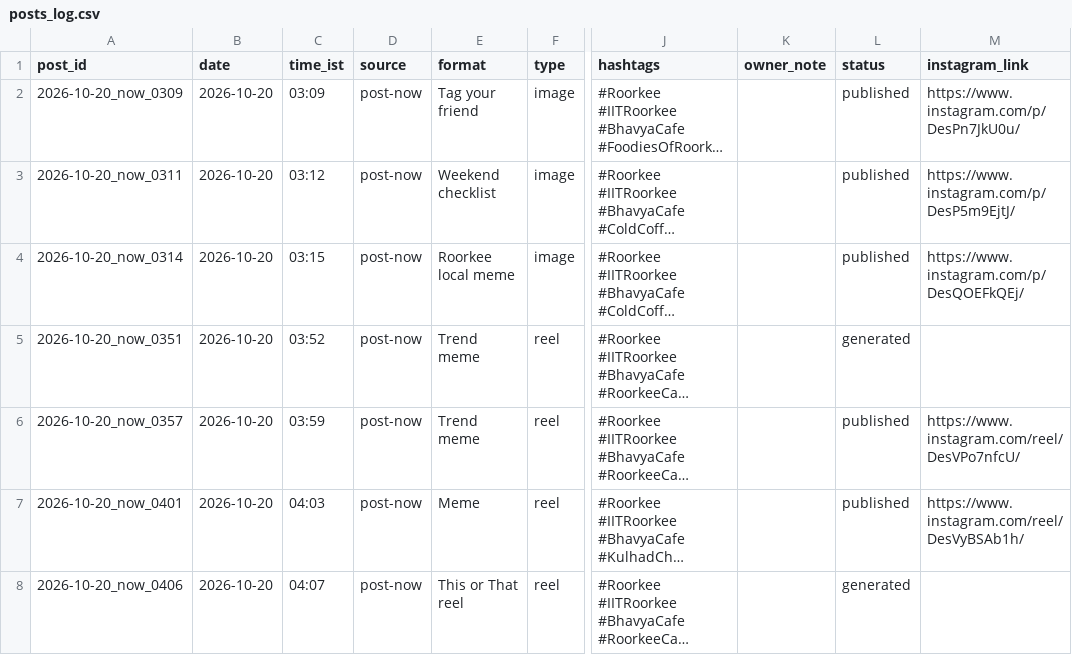
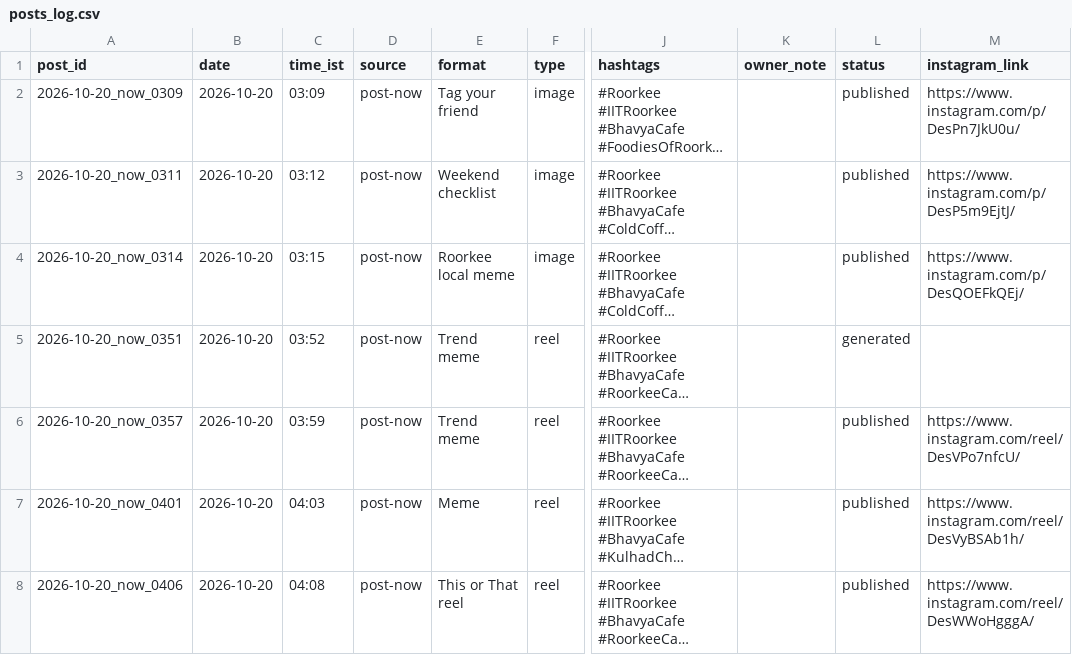
Before and after one commit to suryanshsharma2525-rgb/bhavya-insta-bot, a CSV file: data/posts_log.csv, drawn as a sheet; only a part is shown, gaps mark what is left out; long unchanged cells end in …; the diff names each change by its address in the sheet, - before the commit and + after, or states it on an @@ line.

Commit message:
Published 2026-10-20_now_0406

```diff
--- a/data/posts_log.csv
+++ b/data/posts_log.csv
-C8 (time_ist): 04:07
+C8 (time_ist): 04:08
-L8 (status): generated
+L8 (status): published
-M8 (instagram_link): (empty)
+M8 (instagram_link): https://www.instagram.com/reel/DesWWoHgggA/
```
Also changed, not shown: 1 other file.
